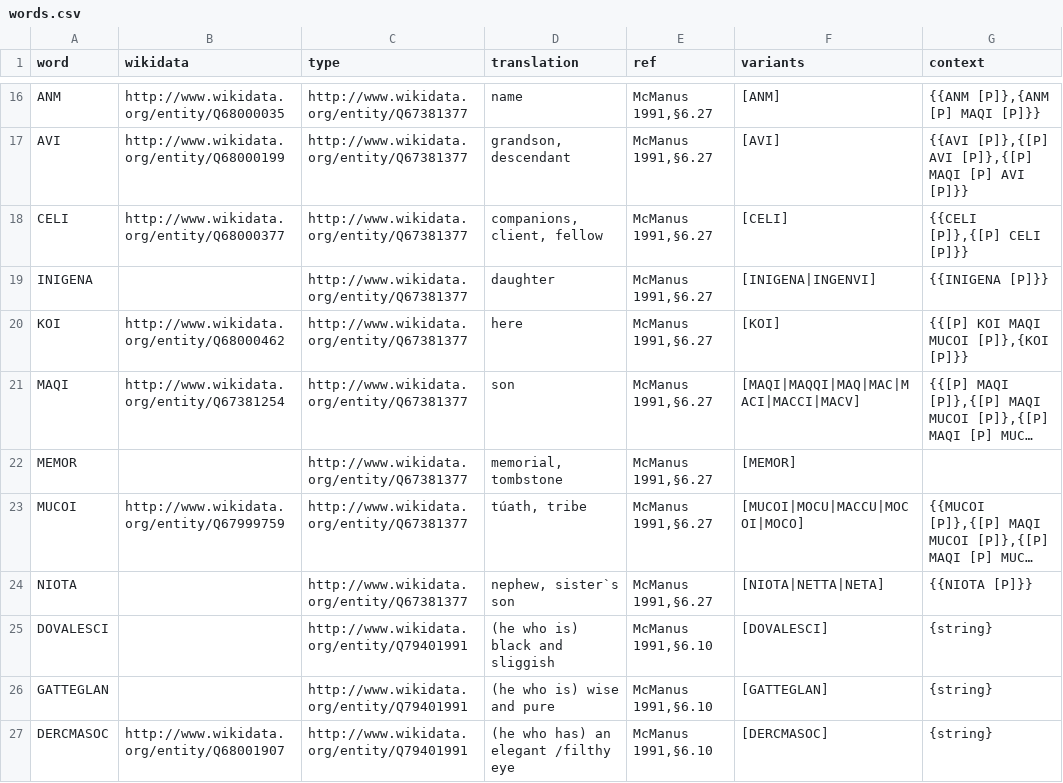
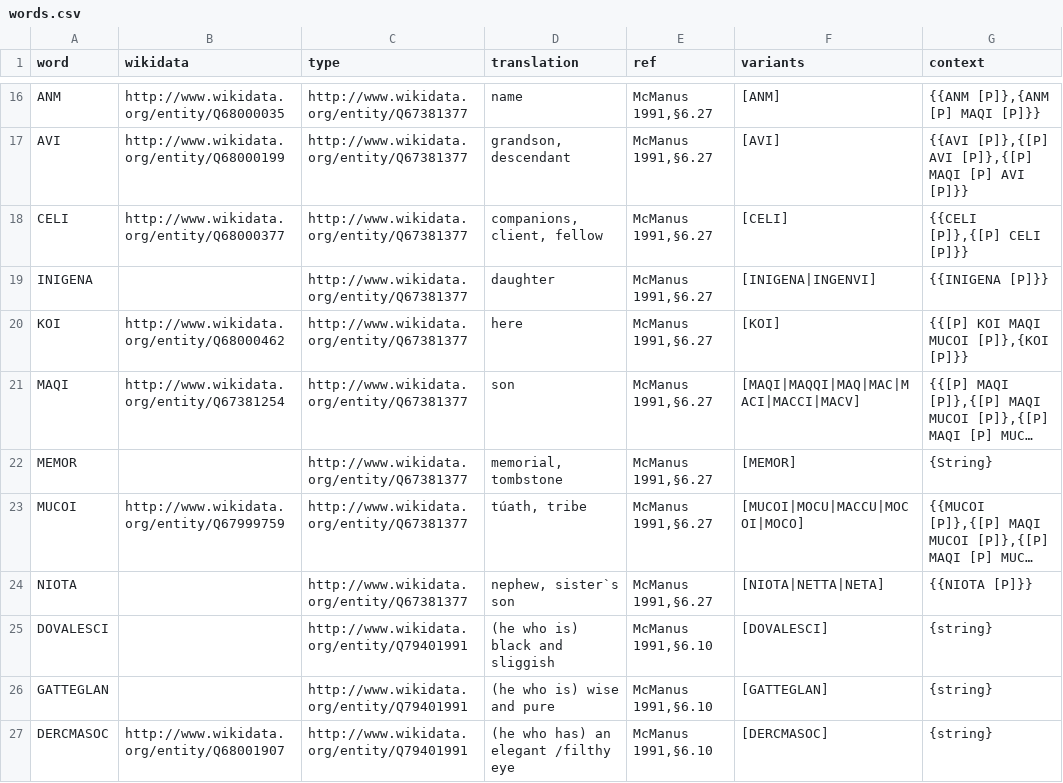
Before and after one commit to ogi-ogham/oghamextractor, a CSV file: words/words.csv, drawn as a sheet; only a part is shown, gaps mark what is left out; long unchanged cells end in …; the diff names each change by its address in the sheet, - before the commit and + after, or states it on an @@ line.

Commit message:
Update words.csv

```diff
--- a/words/words.csv
+++ b/words/words.csv
-G22 (context): (empty)
+G22 (context): {String}
```
